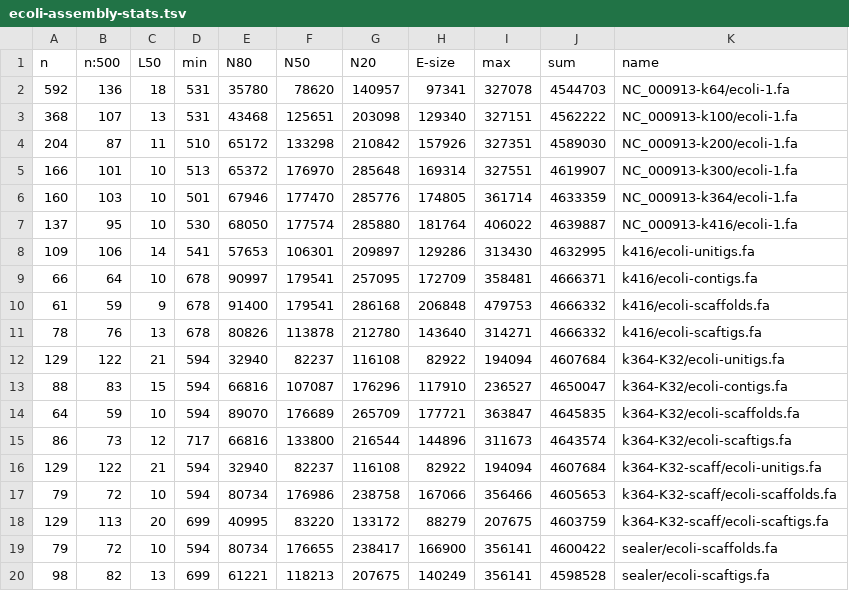
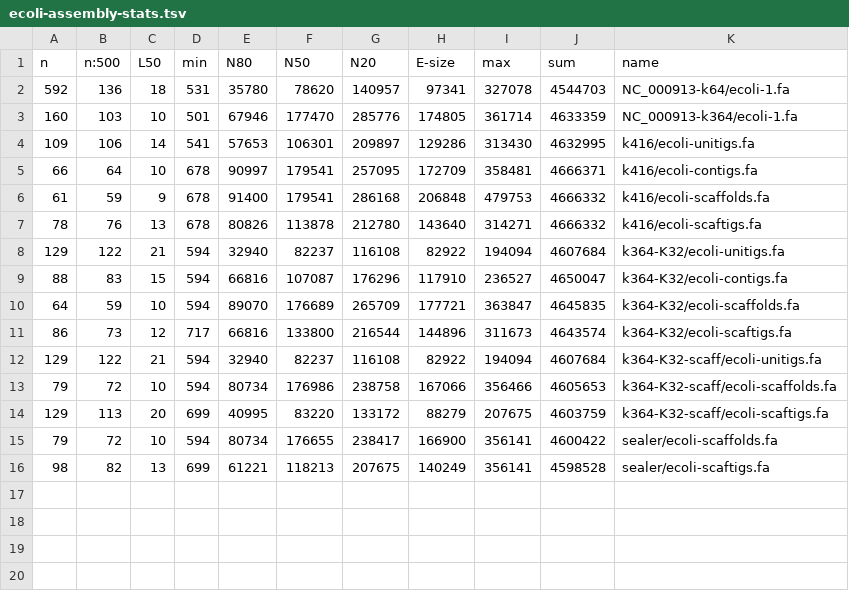
Before and after one commit to sjackman/abyss-pipeline, a TSV file: ecoli-assembly-stats.tsv, drawn as a sheet.

```diff
--- a/ecoli-assembly-stats.tsv
+++ b/ecoli-assembly-stats.tsv
@@ -2,7 +2,3 @@ n	n:500	L50	min	N80	N50	N20	E-size	max	sum	name
 592	136	18	531	35780	78620	140957	97341	327078	4544703	NC_000913-k64/ecoli-1.fa
-368	107	13	531	43468	125651	203098	129340	327151	4562222	NC_000913-k100/ecoli-1.fa
-204	87	11	510	65172	133298	210842	157926	327351	4589030	NC_000913-k200/ecoli-1.fa
-166	101	10	513	65372	176970	285648	169314	327551	4619907	NC_000913-k300/ecoli-1.fa
 160	103	10	501	67946	177470	285776	174805	361714	4633359	NC_000913-k364/ecoli-1.fa
-137	95	10	530	68050	177574	285880	181764	406022	4639887	NC_000913-k416/ecoli-1.fa
 109	106	14	541	57653	106301	209897	129286	313430	4632995	k416/ecoli-unitigs.fa
```
Also changed, not shown: 1 other file.
